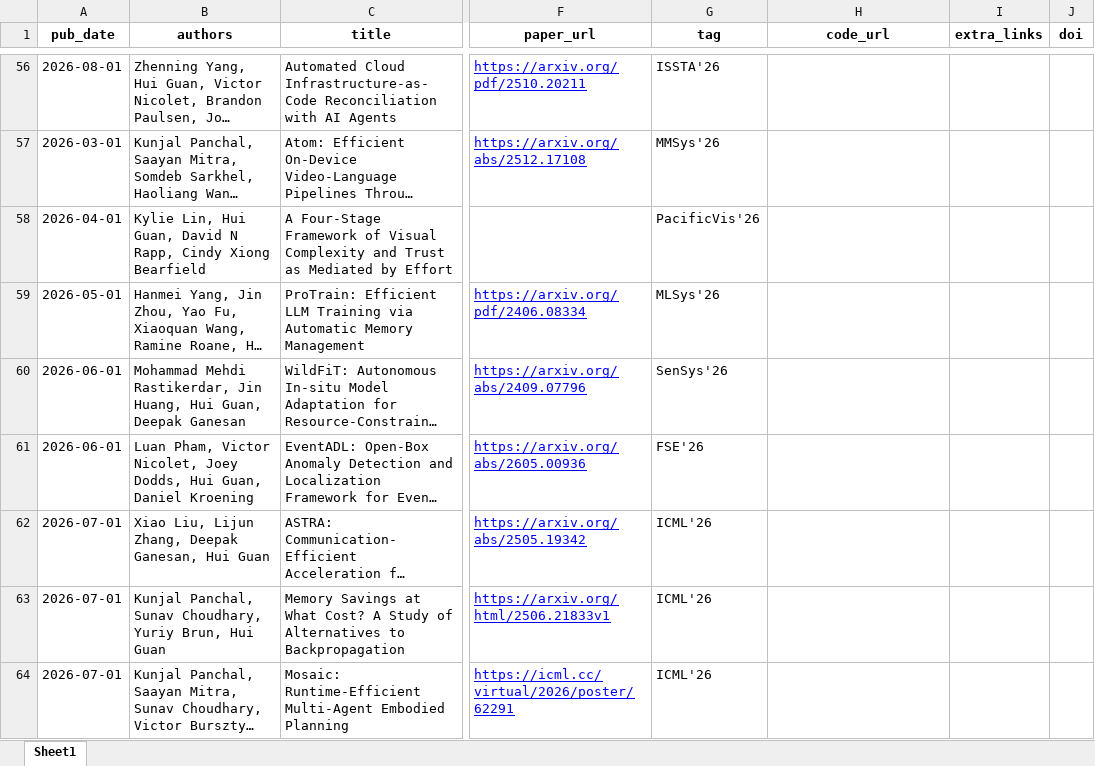
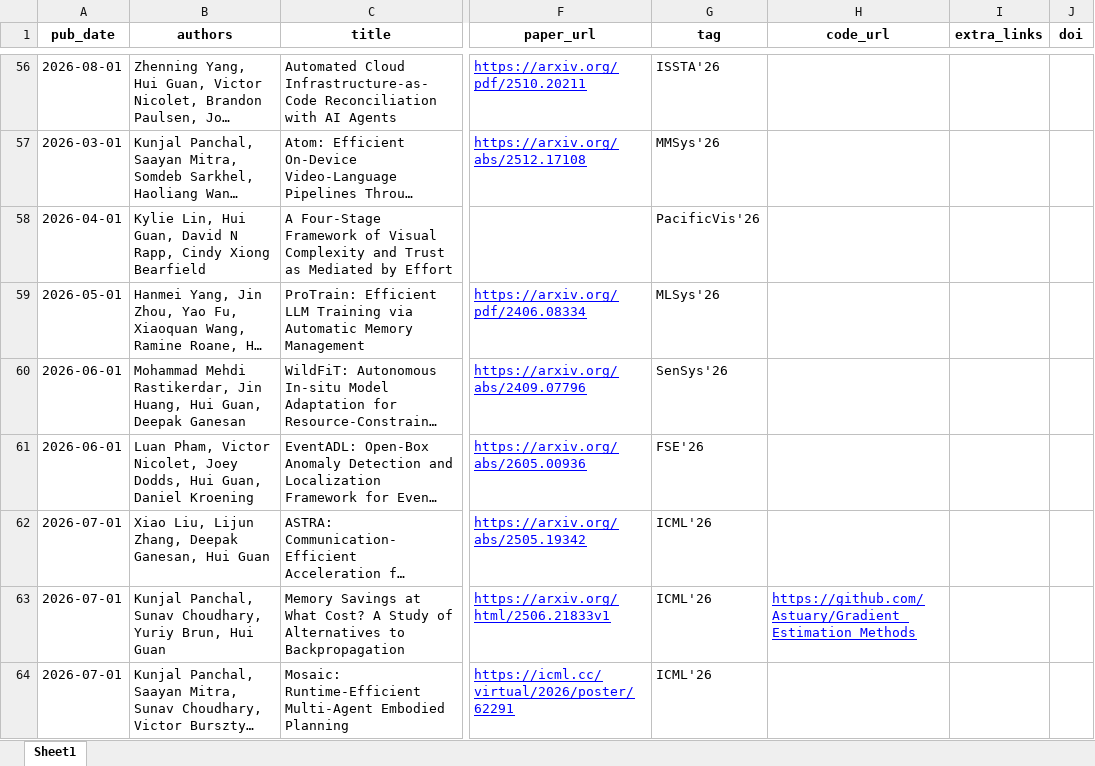
Before and after one commit to guanh01/guanh01.github.io, an Excel workbook: markdown_generator/publications.xlsx, sheet Sheet1, drawn as a sheet; only a part is shown, gaps mark what is left out; long unchanged cells end in …; values as stored, in another font and other column widths than the file's, no borders; the diff names each change by its address in the sheet, - before the commit and + after, or states it on an @@ line.

```diff
--- a/markdown_generator/publications.xlsx (sheet Sheet1)
+++ b/markdown_generator/publications.xlsx (sheet Sheet1)
-H63 (code_url): (empty)
+H63 (code_url): https://github.com/Astuary/Gradient_Estimation_Methods
```
Also changed, not shown: 1 other file.
